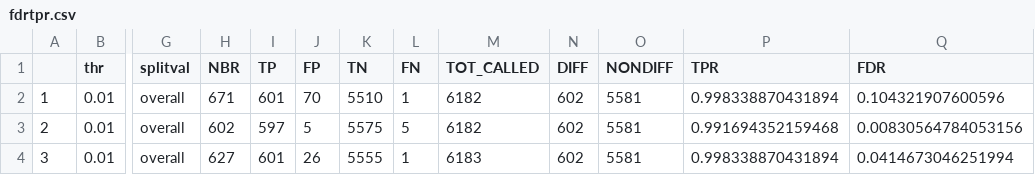
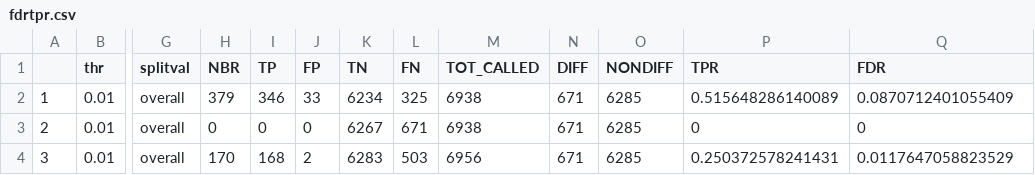
Before and after one commit to UCLouvain-CBIO/2024-mth-leopold-guyot, a CSV file: dataOutput/slavovModels/fdrtpr.csv, drawn as a sheet; only a part is shown, gaps mark what is left out; the diff covers the shown part only; the diff names each change by its address in the sheet, - before the commit and + after, or states it on an @@ line.

```diff
--- a/dataOutput/slavovModels/fdrtpr.csv
+++ b/dataOutput/slavovModels/fdrtpr.csv
-H2 (NBR): 671
+H2 (NBR): 379
-I2 (TP): 601
+I2 (TP): 346
-J2 (FP): 70
+J2 (FP): 33
-K2 (TN): 5510
+K2 (TN): 6234
-L2 (FN): 1
+L2 (FN): 325
-M2:M3 (TOT_CALLED): 6182
+M2:M3 (TOT_CALLED): 6938
-N2:N4 (DIFF): 602
+N2:N4 (DIFF): 671
-O2:O4 (NONDIFF): 5581
+O2:O4 (NONDIFF): 6285
-P2 (TPR): 0.998338870431894
+P2 (TPR): 0.515648286140089
-Q2 (FDR): 0.104321907600596
+Q2 (FDR): 0.0870712401055409
-H3 (NBR): 602
+H3 (NBR): 0
-I3 (TP): 597
+I3 (TP): 0
-J3 (FP): 5
+J3 (FP): 0
-K3 (TN): 5575
+K3 (TN): 6267
-L3 (FN): 5
+L3 (FN): 671
-P3 (TPR): 0.991694352159468
+P3 (TPR): 0
-Q3 (FDR): 0.00830564784053156
+Q3 (FDR): 0
-H4 (NBR): 627
+H4 (NBR): 170
-I4 (TP): 601
+I4 (TP): 168
-J4 (FP): 26
+J4 (FP): 2
-K4 (TN): 5555
+K4 (TN): 6283
-L4 (FN): 1
+L4 (FN): 503
-M4 (TOT_CALLED): 6183
+M4 (TOT_CALLED): 6956
-P4 (TPR): 0.998338870431894
+P4 (TPR): 0.250372578241431
-Q4 (FDR): 0.0414673046251994
+Q4 (FDR): 0.0117647058823529
```
Also changed, not shown: 60 edited cells elsewhere in this file, 2 other files.
